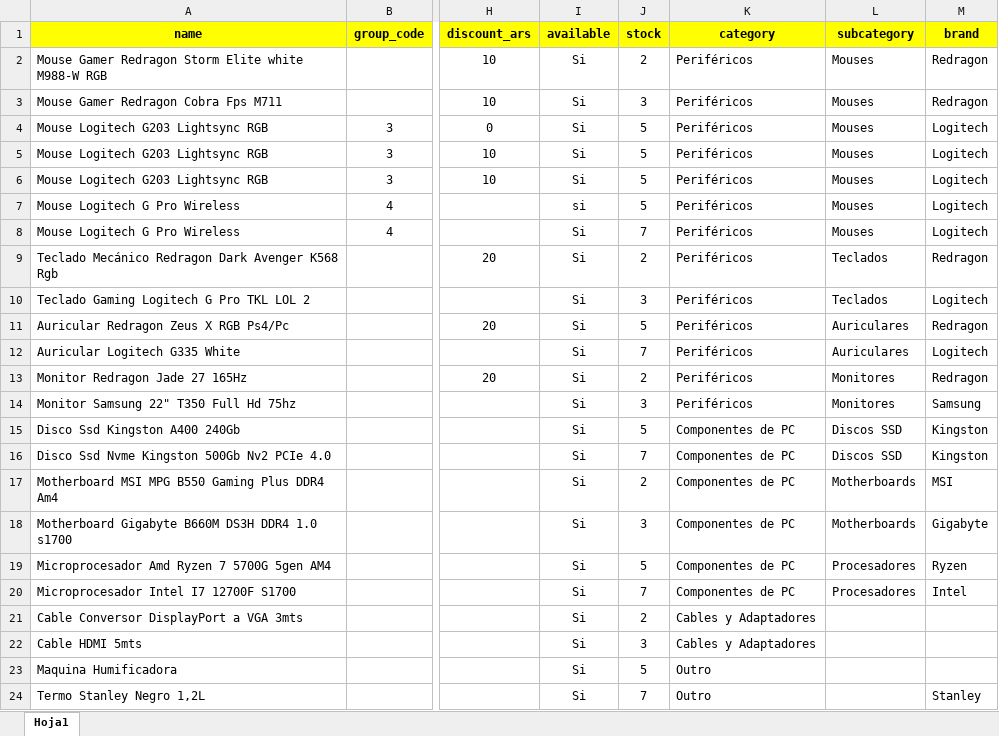
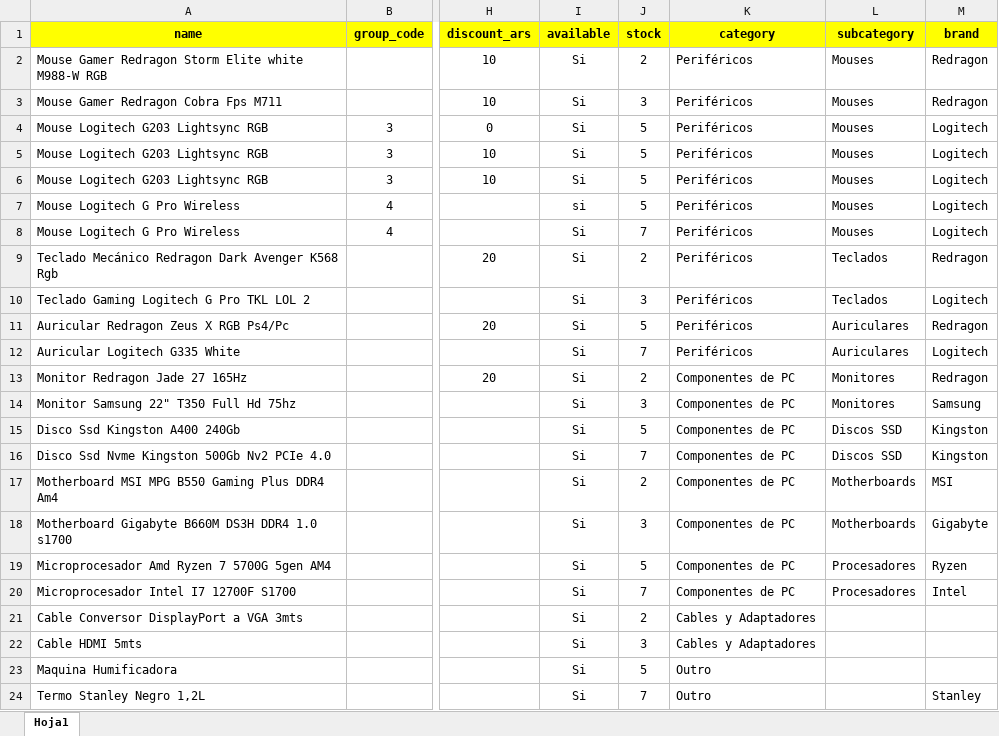
Before and after one commit to LucasCallamullo/ecommerce-engine, an Excel workbook: backend/Ecommerce/src/Modules/Products/Infrastructure/Data/SeedData.xlsx, sheet Hoja1, drawn as a sheet; only a part is shown, gaps mark what is left out; values as stored, in another font and other column widths than the file's, no borders; the diff names each change by its address in the sheet, - before the commit and + after, or states it on an @@ line.

Commit message:
chore(dev-tools): add HTTP request samples, update gitignore and seed data
- Add .http file samples for testing catalog endpoints flow
- Update .gitignore rules for local dev environment
- Fix minor attribute inconsistencies in Excel seed data
- Adjust import directive order in user controller

```diff
--- a/backend/Ecommerce/src/Modules/Products/Infrastructure/Data/SeedData.xlsx (sheet Hoja1)
+++ b/backend/Ecommerce/src/Modules/Products/Infrastructure/Data/SeedData.xlsx (sheet Hoja1)
-K13:K14 (category): Periféricos
+K13:K14 (category): Componentes de PC
```
Also changed, not shown: 11 other files.
